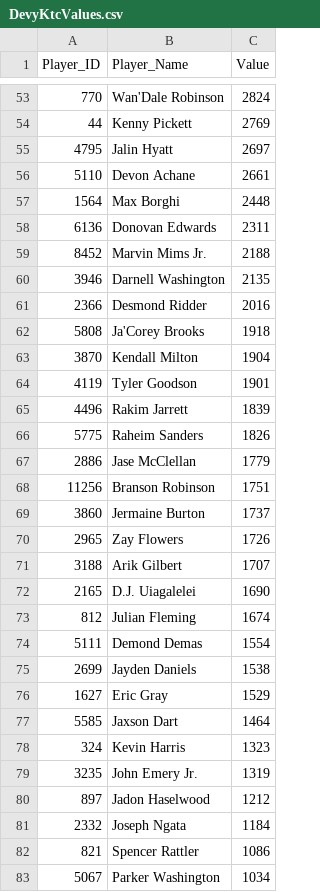
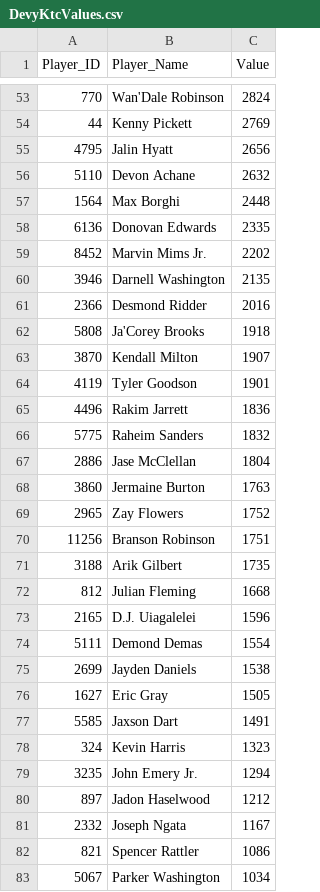
Before and after one commit to Adeiko/AdeTrades, a CSV file: DevyKtcValues.csv, drawn as a sheet; only a part is shown, gaps mark what is left out; the diff covers the shown part only.

```diff
--- a/DevyKtcValues.csv
+++ b/DevyKtcValues.csv
@@ -54,7 +54,7 @@ Player_ID,Player_Name,Value
 44,"Kenny Pickett",2769
-4795,"Jalin Hyatt",2697
-5110,"Devon Achane",2661
+4795,"Jalin Hyatt",2656
+5110,"Devon Achane",2632
 1564,"Max Borghi",2448
-6136,"Donovan Edwards",2311
-8452,"Marvin Mims Jr.",2188
+6136,"Donovan Edwards",2335
+8452,"Marvin Mims Jr.",2202
 3946,"Darnell Washington",2135
@@ -62,21 +62,21 @@ Player_ID,Player_Name,Value
 5808,"Ja'Corey Brooks",1918
-3870,"Kendall Milton",1904
+3870,"Kendall Milton",1907
 4119,"Tyler Goodson",1901
-4496,"Rakim Jarrett",1839
-5775,"Raheim Sanders",1826
-2886,"Jase McClellan",1779
+4496,"Rakim Jarrett",1836
+5775,"Raheim Sanders",1832
+2886,"Jase McClellan",1804
+3860,"Jermaine Burton",1763
+2965,"Zay Flowers",1752
 11256,"Branson Robinson",1751
-3860,"Jermaine Burton",1737
-2965,"Zay Flowers",1726
-3188,"Arik Gilbert",1707
-2165,"D.J. Uiagalelei",1690
-812,"Julian Fleming",1674
+3188,"Arik Gilbert",1735
+812,"Julian Fleming",1668
+2165,"D.J. Uiagalelei",1596
 5111,"Demond Demas",1554
 2699,"Jayden Daniels",1538
-1627,"Eric Gray",1529
-5585,"Jaxson Dart",1464
+1627,"Eric Gray",1505
+5585,"Jaxson Dart",1491
 324,"Kevin Harris",1323
-3235,"John Emery Jr.",1319
+3235,"John Emery Jr.",1294
 897,"Jadon Haselwood",1212
-2332,"Joseph Ngata",1184
+2332,"Joseph Ngata",1167
 821,"Spencer Rattler",1086
```
Also changed, not shown: 9 added rows, 9 removed rows and 24 edited cells elsewhere in this file, KtcValues.csv, TradeCount_2022.csv, 2 other files.
